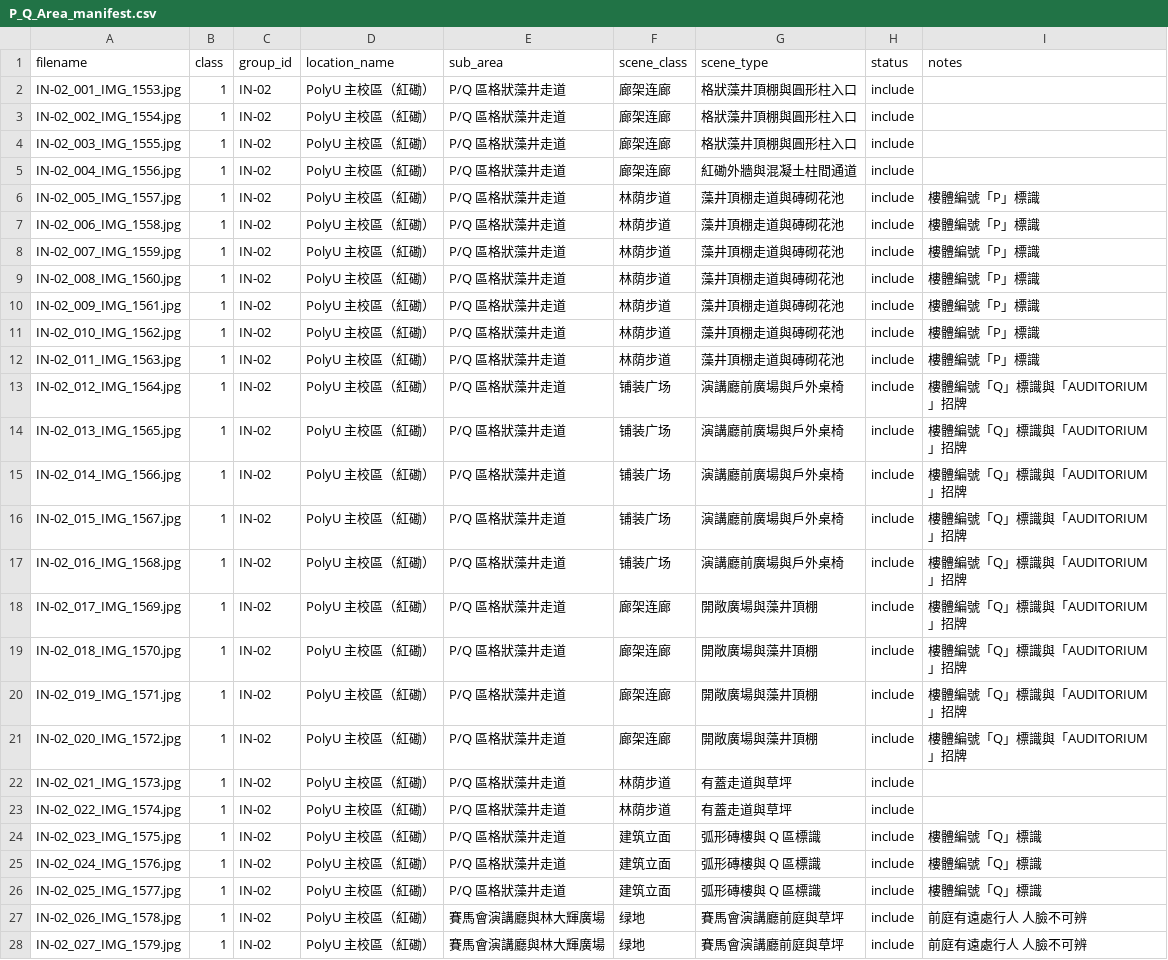
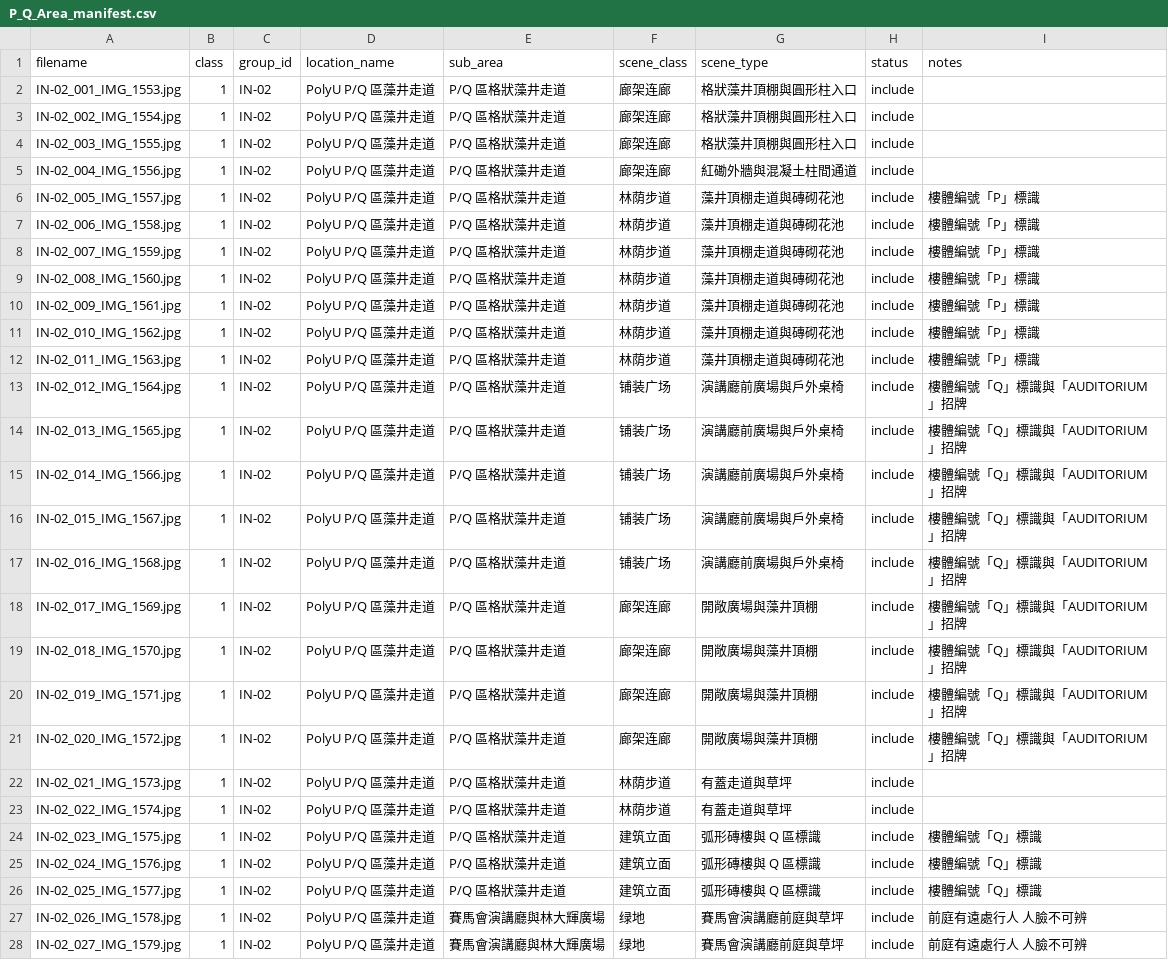
Before and after one commit to Retr0-rgb-lab/COMP4423_Assignment2, a CSV file: data/annotations/inside/P_Q_Area_manifest.csv, drawn as a sheet; only a part is shown; the diff covers the shown part only.

```diff
--- a/data/annotations/inside/P_Q_Area_manifest.csv
+++ b/data/annotations/inside/P_Q_Area_manifest.csv
@@ -1,28 +1,28 @@
 filename,class,group_id,location_name,sub_area,scene_class,scene_type,status,notes
-IN-02_001_IMG_1553.jpg,1,IN-02,PolyU 主校區（紅磡）,P/Q 區格狀藻井走道,廊架连廊,格狀藻井頂棚與圓形柱入口,include,
-IN-02_002_IMG_1554.jpg,1,IN-02,PolyU 主校區（紅磡）,P/Q 區格狀藻井走道,廊架连廊,格狀藻井頂棚與圓形柱入口,include,
-IN-02_003_IMG_1555.jpg,1,IN-02,PolyU 主校區（紅磡）,P/Q 區格狀藻井走道,廊架连廊,格狀藻井頂棚與圓形柱入口,include,
-IN-02_004_IMG_1556.jpg,1,IN-02,PolyU 主校區（紅磡）,P/Q 區格狀藻井走道,廊架连廊,紅磡外牆與混凝土柱間通道,include,
-IN-02_005_IMG_1557.jpg,1,IN-02,PolyU 主校區（紅磡）,P/Q 區格狀藻井走道,林荫步道,藻井頂棚走道與磚砌花池,include,樓體編號「P」標識
-IN-02_006_IMG_1558.jpg,1,IN-02,PolyU 主校區（紅磡）,P/Q 區格狀藻井走道,林荫步道,藻井頂棚走道與磚砌花池,include,樓體編號「P」標識
-IN-02_007_IMG_1559.jpg,1,IN-02,PolyU 主校區（紅磡）,P/Q 區格狀藻井走道,林荫步道,藻井頂棚走道與磚砌花池,include,樓體編號「P」標識
-IN-02_008_IMG_1560.jpg,1,IN-02,PolyU 主校區（紅磡）,P/Q 區格狀藻井走道,林荫步道,藻井頂棚走道與磚砌花池,include,樓體編號「P」標識
-IN-02_009_IMG_1561.jpg,1,IN-02,PolyU 主校區（紅磡）,P/Q 區格狀藻井走道,林荫步道,藻井頂棚走道與磚砌花池,include,樓體編號「P」標識
-IN-02_010_IMG_1562.jpg,1,IN-02,PolyU 主校區（紅磡）,P/Q 區格狀藻井走道,林荫步道,藻井頂棚走道與磚砌花池,include,樓體編號「P」標識
-IN-02_011_IMG_1563.jpg,1,IN-02,PolyU 主校區（紅磡）,P/Q 區格狀藻井走道,林荫步道,藻井頂棚走道與磚砌花池,include,樓體編號「P」標識
-IN-02_012_IMG_1564.jpg,1,IN-02,PolyU 主校區（紅磡）,P/Q 區格狀藻井走道,铺装广场,演講廳前廣場與戶外桌椅,include,樓體編號「Q」標識與「AUDITORIUM」招牌
-IN-02_013_IMG_1565.jpg,1,IN-02,PolyU 主校區（紅磡）,P/Q 區格狀藻井走道,铺装广场,演講廳前廣場與戶外桌椅,include,樓體編號「Q」標識與「AUDITORIUM」招牌
-IN-02_014_IMG_1566.jpg,1,IN-02,PolyU 主校區（紅磡）,P/Q 區格狀藻井走道,铺装广场,演講廳前廣場與戶外桌椅,include,樓體編號「Q」標識與「AUDITORIUM」招牌
-IN-02_015_IMG_1567.jpg,1,IN-02,PolyU 主校區（紅磡）,P/Q 區格狀藻井走道,铺装广场,演講廳前廣場與戶外桌椅,include,樓體編號「Q」標識與「AUDITORIUM」招牌
-IN-02_016_IMG_1568.jpg,1,IN-02,PolyU 主校區（紅磡）,P/Q 區格狀藻井走道,铺装广场,演講廳前廣場與戶外桌椅,include,樓體編號「Q」標識與「AUDITORIUM」招牌
-IN-02_017_IMG_1569.jpg,1,IN-02,PolyU 主校區（紅磡）,P/Q 區格狀藻井走道,廊架连廊,開敞廣場與藻井頂棚,include,樓體編號「Q」標識與「AUDITORIUM」招牌
-IN-02_018_IMG_1570.jpg,1,IN-02,PolyU 主校區（紅磡）,P/Q 區格狀藻井走道,廊架连廊,開敞廣場與藻井頂棚,include,樓體編號「Q」標識與「AUDITORIUM」招牌
-IN-02_019_IMG_1571.jpg,1,IN-02,PolyU 主校區（紅磡）,P/Q 區格狀藻井走道,廊架连廊,開敞廣場與藻井頂棚,include,樓體編號「Q」標識與「AUDITORIUM」招牌
-IN-02_020_IMG_1572.jpg,1,IN-02,PolyU 主校區（紅磡）,P/Q 區格狀藻井走道,廊架连廊,開敞廣場與藻井頂棚,include,樓體編號「Q」標識與「AUDITORIUM」招牌
-IN-02_021_IMG_1573.jpg,1,IN-02,PolyU 主校區（紅磡）,P/Q 區格狀藻井走道,林荫步道,有蓋走道與草坪,include,
-IN-02_022_IMG_1574.jpg,1,IN-02,PolyU 主校區（紅磡）,P/Q 區格狀藻井走道,林荫步道,有蓋走道與草坪,include,
-IN-02_023_IMG_1575.jpg,1,IN-02,PolyU 主校區（紅磡）,P/Q 區格狀藻井走道,建筑立面,弧形磚樓與 Q 區標識,include,樓體編號「Q」標識
-IN-02_024_IMG_1576.jpg,1,IN-02,PolyU 主校區（紅磡）,P/Q 區格狀藻井走道,建筑立面,弧形磚樓與 Q 區標識,include,樓體編號「Q」標識
-IN-02_025_IMG_1577.jpg,1,IN-02,PolyU 主校區（紅磡）,P/Q 區格狀藻井走道,建筑立面,弧形磚樓與 Q 區標識,include,樓體編號「Q」標識
-IN-02_026_IMG_1578.jpg,1,IN-02,PolyU 主校區（紅磡）,賽馬會演講廳與林大輝廣場,绿地,賽馬會演講廳前庭與草坪,include,前庭有遠處行人 人臉不可辨
-IN-02_027_IMG_1579.jpg,1,IN-02,PolyU 主校區（紅磡）,賽馬會演講廳與林大輝廣場,绿地,賽馬會演講廳前庭與草坪,include,前庭有遠處行人 人臉不可辨
+IN-02_001_IMG_1553.jpg,1,IN-02,PolyU P/Q 區藻井走道,P/Q 區格狀藻井走道,廊架连廊,格狀藻井頂棚與圓形柱入口,include,
+IN-02_002_IMG_1554.jpg,1,IN-02,PolyU P/Q 區藻井走道,P/Q 區格狀藻井走道,廊架连廊,格狀藻井頂棚與圓形柱入口,include,
+IN-02_003_IMG_1555.jpg,1,IN-02,PolyU P/Q 區藻井走道,P/Q 區格狀藻井走道,廊架连廊,格狀藻井頂棚與圓形柱入口,include,
+IN-02_004_IMG_1556.jpg,1,IN-02,PolyU P/Q 區藻井走道,P/Q 區格狀藻井走道,廊架连廊,紅磡外牆與混凝土柱間通道,include,
+IN-02_005_IMG_1557.jpg,1,IN-02,PolyU P/Q 區藻井走道,P/Q 區格狀藻井走道,林荫步道,藻井頂棚走道與磚砌花池,include,樓體編號「P」標識
+IN-02_006_IMG_1558.jpg,1,IN-02,PolyU P/Q 區藻井走道,P/Q 區格狀藻井走道,林荫步道,藻井頂棚走道與磚砌花池,include,樓體編號「P」標識
+IN-02_007_IMG_1559.jpg,1,IN-02,PolyU P/Q 區藻井走道,P/Q 區格狀藻井走道,林荫步道,藻井頂棚走道與磚砌花池,include,樓體編號「P」標識
+IN-02_008_IMG_1560.jpg,1,IN-02,PolyU P/Q 區藻井走道,P/Q 區格狀藻井走道,林荫步道,藻井頂棚走道與磚砌花池,include,樓體編號「P」標識
+IN-02_009_IMG_1561.jpg,1,IN-02,PolyU P/Q 區藻井走道,P/Q 區格狀藻井走道,林荫步道,藻井頂棚走道與磚砌花池,include,樓體編號「P」標識
+IN-02_010_IMG_1562.jpg,1,IN-02,PolyU P/Q 區藻井走道,P/Q 區格狀藻井走道,林荫步道,藻井頂棚走道與磚砌花池,include,樓體編號「P」標識
+IN-02_011_IMG_1563.jpg,1,IN-02,PolyU P/Q 區藻井走道,P/Q 區格狀藻井走道,林荫步道,藻井頂棚走道與磚砌花池,include,樓體編號「P」標識
+IN-02_012_IMG_1564.jpg,1,IN-02,PolyU P/Q 區藻井走道,P/Q 區格狀藻井走道,铺装广场,演講廳前廣場與戶外桌椅,include,樓體編號「Q」標識與「AUDITORIUM」招牌
+IN-02_013_IMG_1565.jpg,1,IN-02,PolyU P/Q 區藻井走道,P/Q 區格狀藻井走道,铺装广场,演講廳前廣場與戶外桌椅,include,樓體編號「Q」標識與「AUDITORIUM」招牌
+IN-02_014_IMG_1566.jpg,1,IN-02,PolyU P/Q 區藻井走道,P/Q 區格狀藻井走道,铺装广场,演講廳前廣場與戶外桌椅,include,樓體編號「Q」標識與「AUDITORIUM」招牌
+IN-02_015_IMG_1567.jpg,1,IN-02,PolyU P/Q 區藻井走道,P/Q 區格狀藻井走道,铺装广场,演講廳前廣場與戶外桌椅,include,樓體編號「Q」標識與「AUDITORIUM」招牌
+IN-02_016_IMG_1568.jpg,1,IN-02,PolyU P/Q 區藻井走道,P/Q 區格狀藻井走道,铺装广场,演講廳前廣場與戶外桌椅,include,樓體編號「Q」標識與「AUDITORIUM」招牌
+IN-02_017_IMG_1569.jpg,1,IN-02,PolyU P/Q 區藻井走道,P/Q 區格狀藻井走道,廊架连廊,開敞廣場與藻井頂棚,include,樓體編號「Q」標識與「AUDITORIUM」招牌
+IN-02_018_IMG_1570.jpg,1,IN-02,PolyU P/Q 區藻井走道,P/Q 區格狀藻井走道,廊架连廊,開敞廣場與藻井頂棚,include,樓體編號「Q」標識與「AUDITORIUM」招牌
+IN-02_019_IMG_1571.jpg,1,IN-02,PolyU P/Q 區藻井走道,P/Q 區格狀藻井走道,廊架连廊,開敞廣場與藻井頂棚,include,樓體編號「Q」標識與「AUDITORIUM」招牌
+IN-02_020_IMG_1572.jpg,1,IN-02,PolyU P/Q 區藻井走道,P/Q 區格狀藻井走道,廊架连廊,開敞廣場與藻井頂棚,include,樓體編號「Q」標識與「AUDITORIUM」招牌
+IN-02_021_IMG_1573.jpg,1,IN-02,PolyU P/Q 區藻井走道,P/Q 區格狀藻井走道,林荫步道,有蓋走道與草坪,include,
+IN-02_022_IMG_1574.jpg,1,IN-02,PolyU P/Q 區藻井走道,P/Q 區格狀藻井走道,林荫步道,有蓋走道與草坪,include,
+IN-02_023_IMG_1575.jpg,1,IN-02,PolyU P/Q 區藻井走道,P/Q 區格狀藻井走道,建筑立面,弧形磚樓與 Q 區標識,include,樓體編號「Q」標識
+IN-02_024_IMG_1576.jpg,1,IN-02,PolyU P/Q 區藻井走道,P/Q 區格狀藻井走道,建筑立面,弧形磚樓與 Q 區標識,include,樓體編號「Q」標識
+IN-02_025_IMG_1577.jpg,1,IN-02,PolyU P/Q 區藻井走道,P/Q 區格狀藻井走道,建筑立面,弧形磚樓與 Q 區標識,include,樓體編號「Q」標識
+IN-02_026_IMG_1578.jpg,1,IN-02,PolyU P/Q 區藻井走道,賽馬會演講廳與林大輝廣場,绿地,賽馬會演講廳前庭與草坪,include,前庭有遠處行人 人臉不可辨
+IN-02_027_IMG_1579.jpg,1,IN-02,PolyU P/Q 區藻井走道,賽馬會演講廳與林大輝廣場,绿地,賽馬會演講廳前庭與草坪,include,前庭有遠處行人 人臉不可辨
```
Also changed, not shown: 23 edited cells elsewhere in this file, data/annotations/inside/Entrance_Area_manifest.csv, data/annotations/inside/Main_Gate_Area_manifest.csv, 22 other files.
